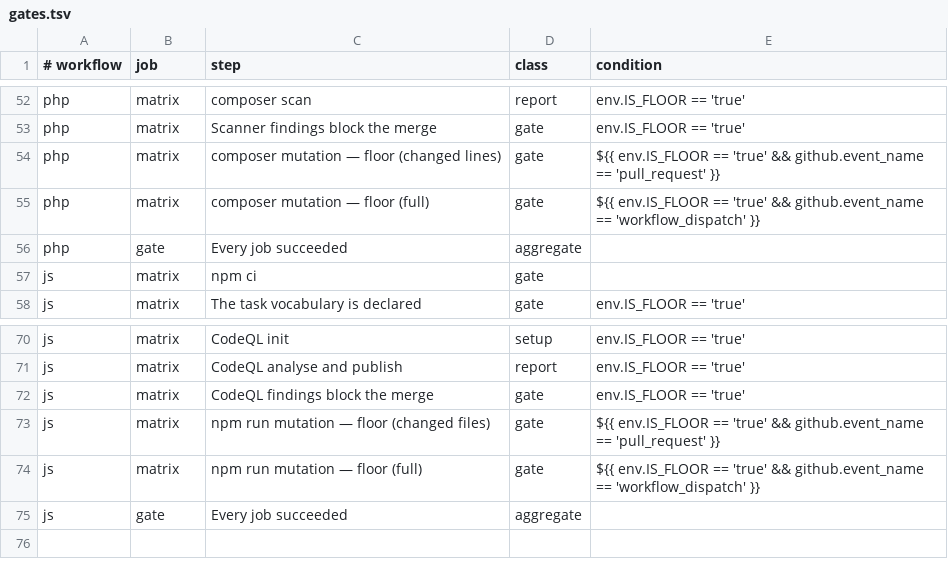
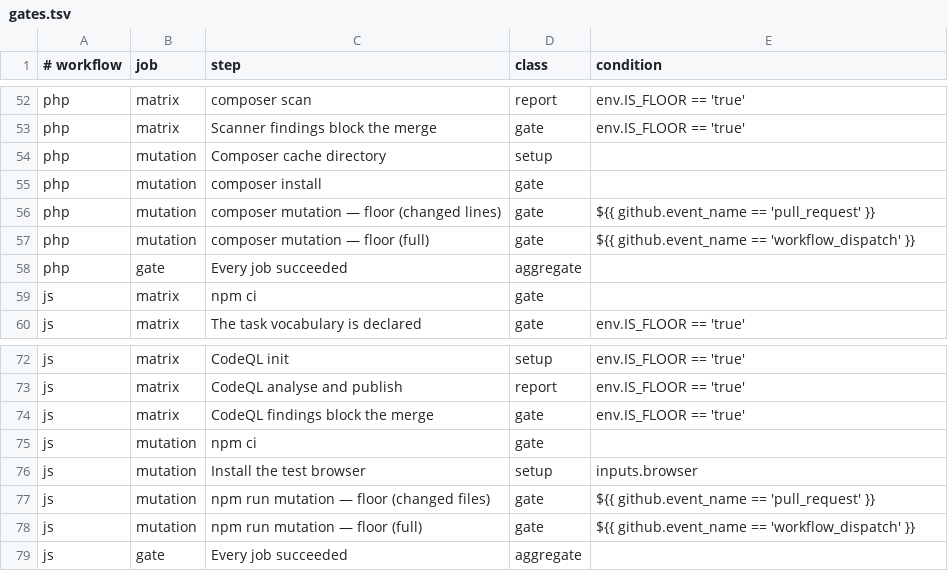
Before and after one commit to rak200/.github, a TSV file: scripts/gates.tsv, drawn as a sheet; only a part is shown, gaps mark what is left out.

```diff
--- a/scripts/gates.tsv
+++ b/scripts/gates.tsv
@@ -53,4 +53,6 @@ php	matrix	composer scan	report	env.IS_FLOOR == 'true'
 php	matrix	Scanner findings block the merge	gate	env.IS_FLOOR == 'true'
-php	matrix	composer mutation — floor (changed lines)	gate	${{ env.IS_FLOOR == 'true' && github.event_name == 'pull_request' }}
-php	matrix	composer mutation — floor (full)	gate	${{ env.IS_FLOOR == 'true' && github.event_name == 'workflow_dispatch' }}
+php	mutation	Composer cache directory	setup	
+php	mutation	composer install	gate	
+php	mutation	composer mutation — floor (changed lines)	gate	${{ github.event_name == 'pull_request' }}
+php	mutation	composer mutation — floor (full)	gate	${{ github.event_name == 'workflow_dispatch' }}
 php	gate	Every job succeeded	aggregate	
@@ -72,4 +74,6 @@ js	matrix	CodeQL analyse and publish	report	env.IS_FLOOR == 'true'
 js	matrix	CodeQL findings block the merge	gate	env.IS_FLOOR == 'true'
-js	matrix	npm run mutation — floor (changed files)	gate	${{ env.IS_FLOOR == 'true' && github.event_name == 'pull_request' }}
-js	matrix	npm run mutation — floor (full)	gate	${{ env.IS_FLOOR == 'true' && github.event_name == 'workflow_dispatch' }}
+js	mutation	npm ci	gate	
+js	mutation	Install the test browser	setup	inputs.browser
+js	mutation	npm run mutation — floor (changed files)	gate	${{ github.event_name == 'pull_request' }}
+js	mutation	npm run mutation — floor (full)	gate	${{ github.event_name == 'workflow_dispatch' }}
 js	gate	Every job succeeded	aggregate	
```
